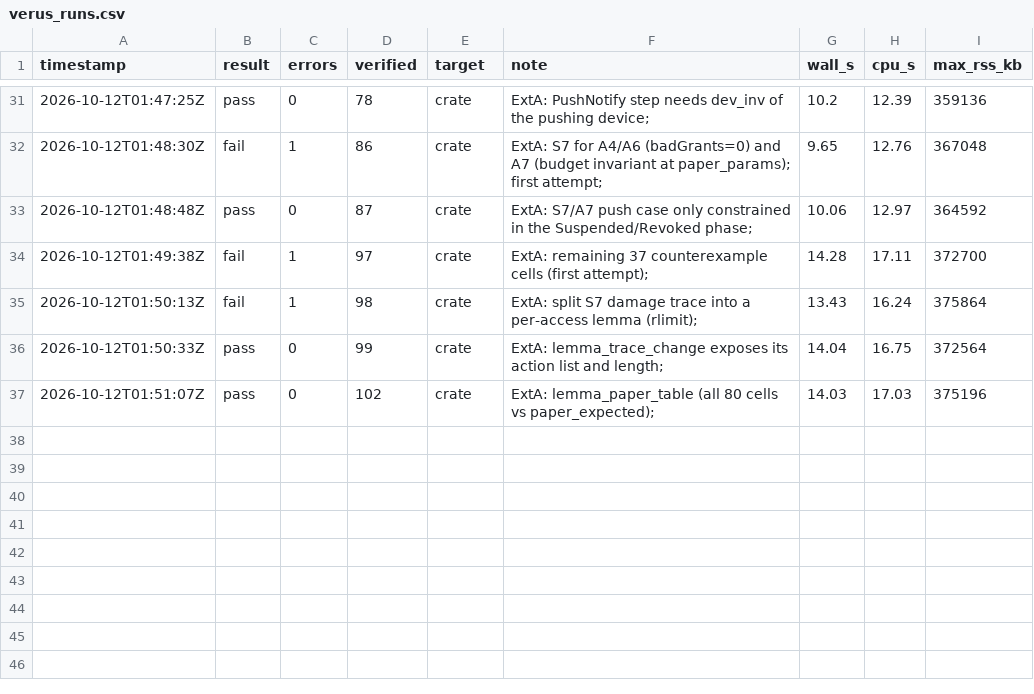
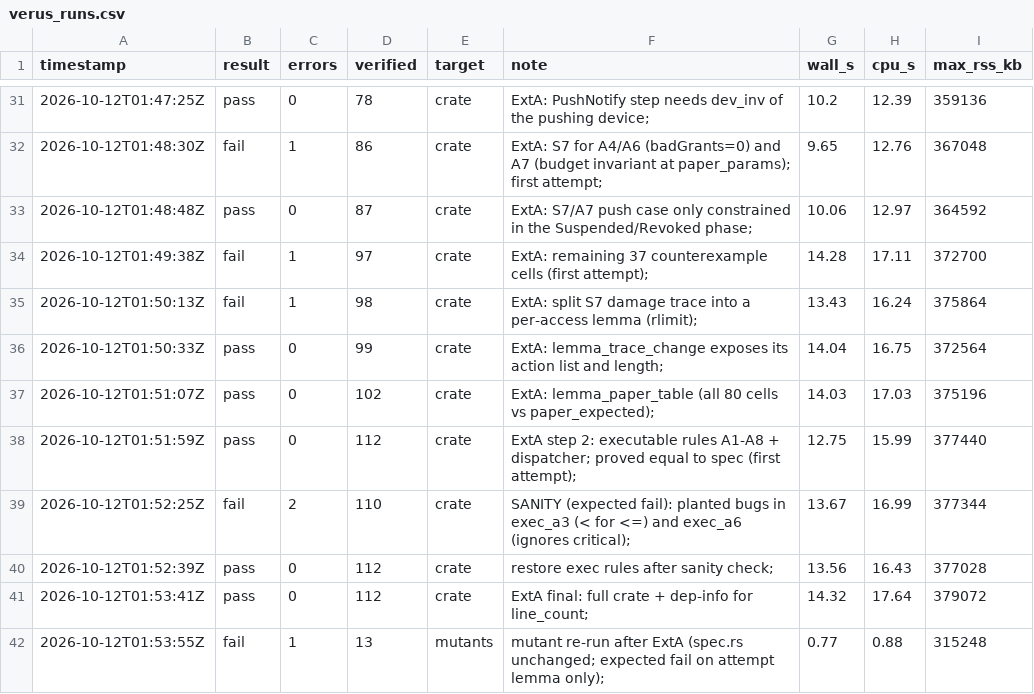
Before and after one commit to Souheirmer/authority_core, a CSV file: logs/verus_runs.csv, drawn as a sheet; only a part is shown, gaps mark what is left out.

```diff
--- a/logs/verus_runs.csv
+++ b/logs/verus_runs.csv
@@ -37 +37,6 @@ timestamp,result,errors,verified,target,note,wall_s,cpu_s,max_rss_kb
 2026-10-12T01:51:07Z,pass,0,102,crate,ExtA: lemma_paper_table (all 80 cells vs paper_expected);,14.03,17.03,375196
+2026-10-12T01:51:59Z,pass,0,112,crate,ExtA step 2: executable rules A1-A8 + dispatcher; proved equal to spec (first attempt);,12.75,15.99,377440
+2026-10-12T01:52:25Z,fail,2,110,crate,SANITY (expected fail): planted bugs in exec_a3 (< for <=) and exec_a6 (ignores critical);,13.67,16.99,377344
+2026-10-12T01:52:39Z,pass,0,112,crate,restore exec rules after sanity check;,13.56,16.43,377028
+2026-10-12T01:53:41Z,pass,0,112,crate,ExtA final: full crate + dep-info for line_count;,14.32,17.64,379072
+2026-10-12T01:53:55Z,fail,1,13,mutants,mutant re-run after ExtA (spec.rs unchanged; expected fail on attempt lemma only);,0.77,0.88,315248
```
Also changed, not shown: 13 other files.
